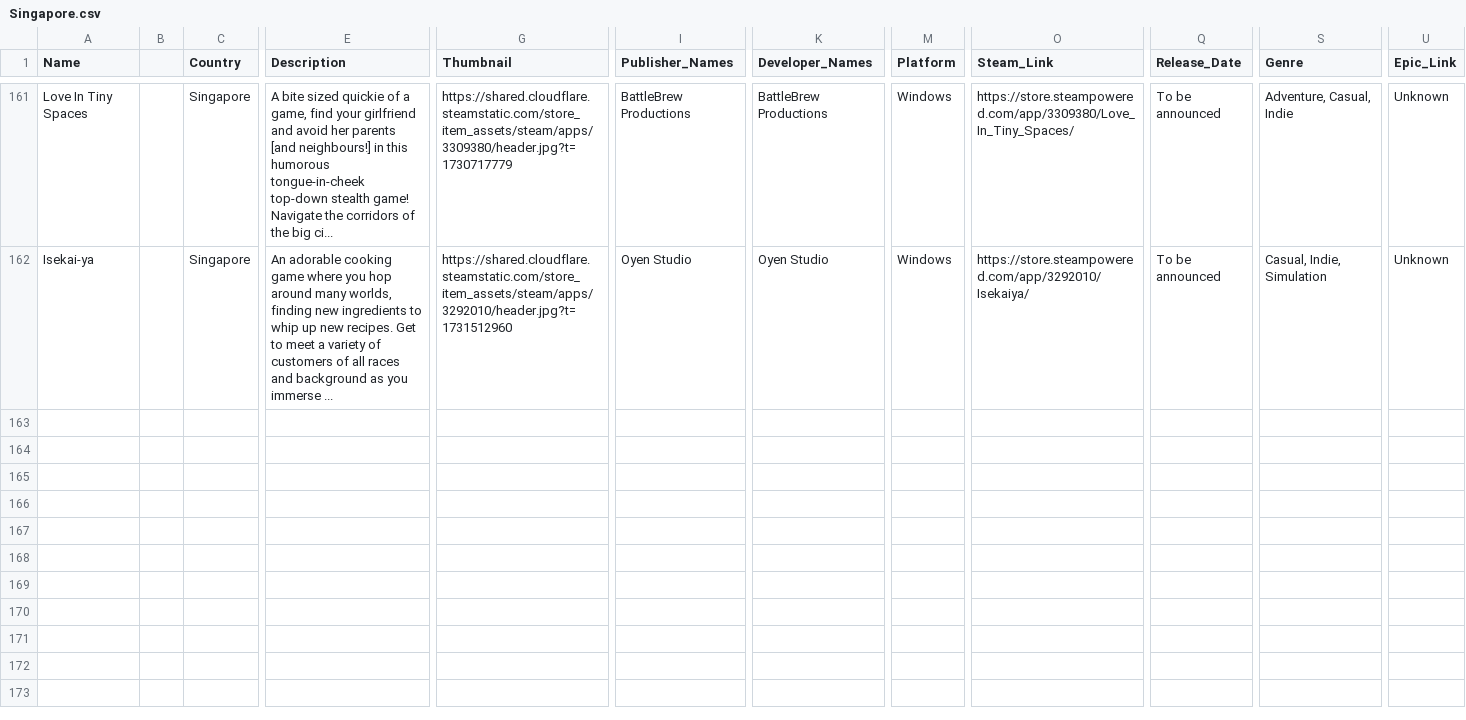
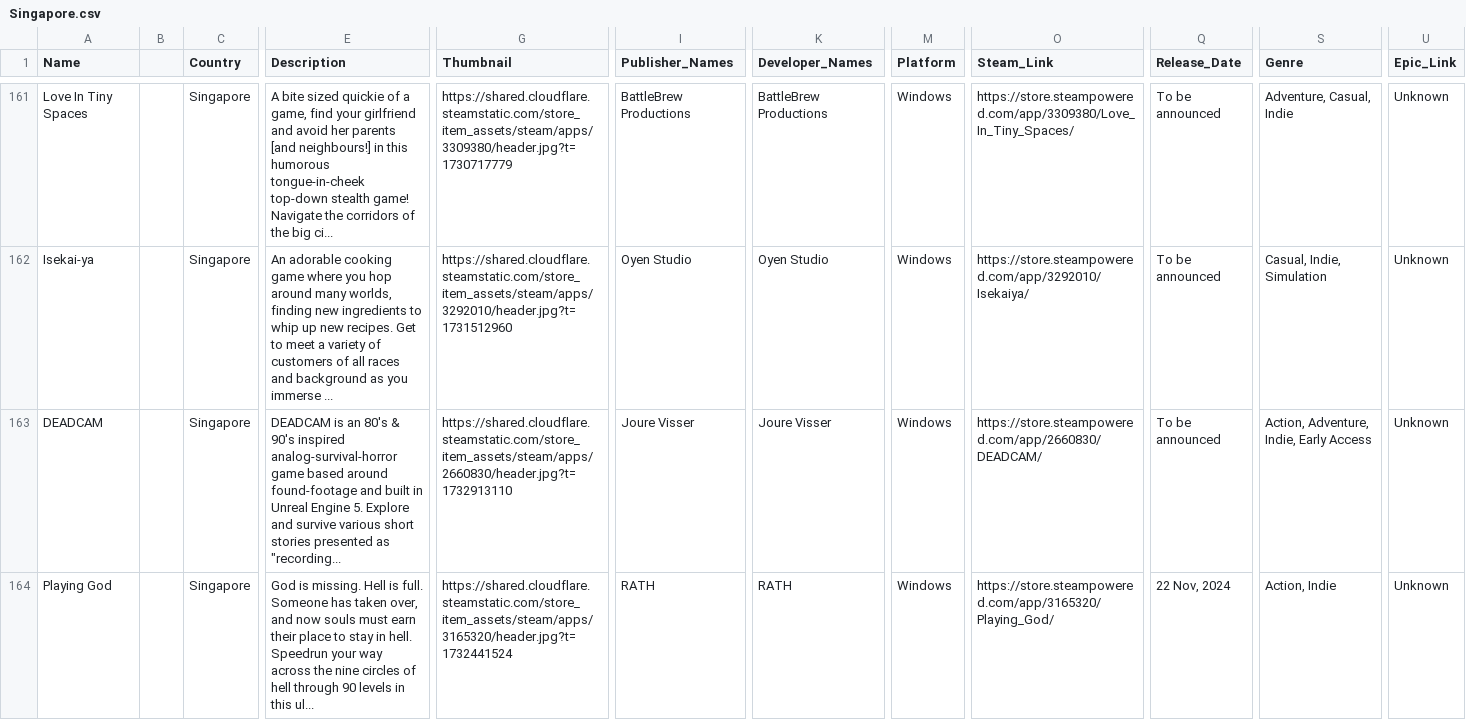
Before and after one commit to jdiaz97/wherearethe.games, a CSV file: export/Singapore.csv, drawn as a sheet; only a part is shown, gaps mark what is left out; rows hold the shown columns only; the diff names each change by its address in the sheet, - before the commit and + after, or states it on an @@ line.

```diff
--- a/export/Singapore.csv
+++ b/export/Singapore.csv
+row 163: DEADCAM |  | Singapore | DEADCAM is an 80's & 90's inspired analog-survival-horror game based around found-footage and built in Unreal Engine 5. Explore and survive various short stories presented as "recording... | https://shared.cloudflare.steamstatic.com/store_item_assets/steam/apps/2660830/header.jpg?t=1732913110 | Joure Visser | Joure Visser | Windows | https://store.steampowered.com/app/2660830/DEADCAM/ | To be announced | Action, Adventure, Indie, Early Access | Unknown
+row 164: Playing God |  | Singapore | God is missing. Hell is full. Someone has taken over, and now souls must earn their place to stay in hell. Speedrun your way across the nine circles of hell through 90 levels in this ul... | https://shared.cloudflare.steamstatic.com/store_item_assets/steam/apps/3165320/header.jpg?t=1732441524 | RATH | RATH | Windows | https://store.steampowered.com/app/3165320/Playing_God/ | 22 Nov, 2024 | Action, Indie | Unknown
```
Also changed, not shown: export/Argentina.csv, export/Brazil.csv, 10 other files.
